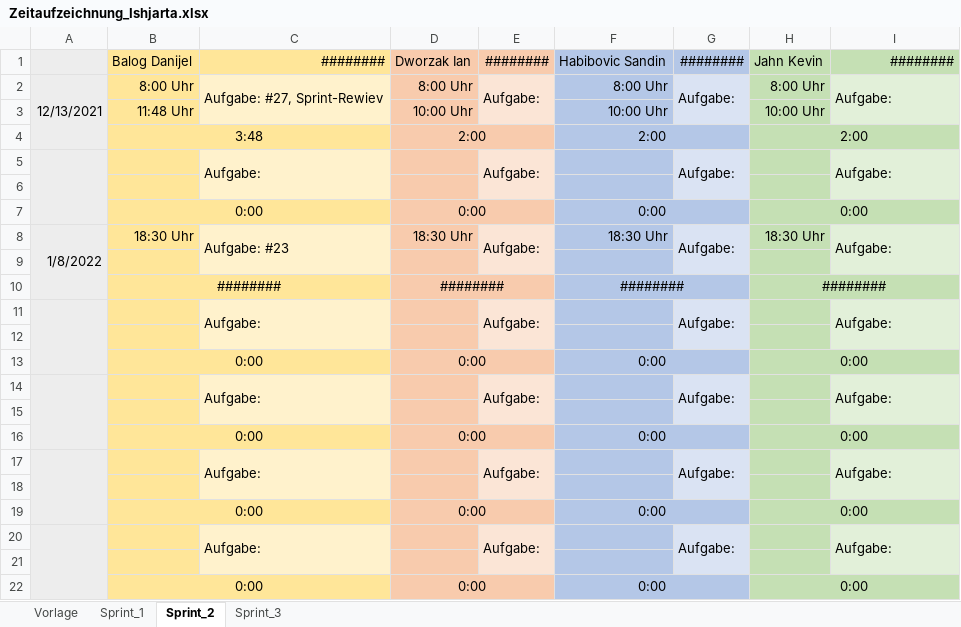
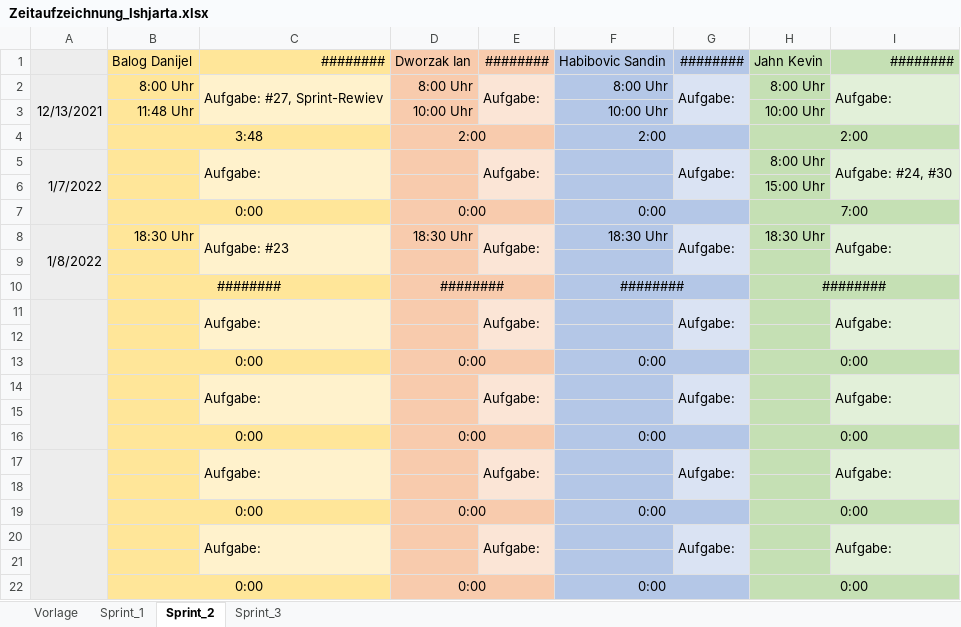
Before and after one commit to FragonGamer/ishjarta, an Excel workbook: Zeitaufzeichnung_Ishjarta.xlsx, sheet Sprint_2, drawn as a sheet; values as stored, in another font and other column widths than the file's, no borders; the diff names each change by its address in the sheet, - before the commit and + after, or states it on an @@ line.

Commit message:
updated zeitaufzeichnung

```diff
--- a/Zeitaufzeichnung_Ishjarta.xlsx (sheet Sprint_2)
+++ b/Zeitaufzeichnung_Ishjarta.xlsx (sheet Sprint_2)
-A5: (empty)
+A5: 1/7/2022
-H5: (empty)
+H5: 8:00 Uhr
-I5: Aufgabe:
+I5: Aufgabe: #24, #30
-H6: (empty)
+H6: 15:00 Uhr
-H7: 0:00
+H7: 7:00
```
Also changed, not shown: sheet Sprint_3.
